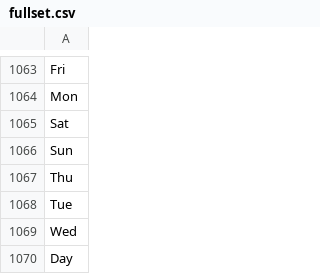
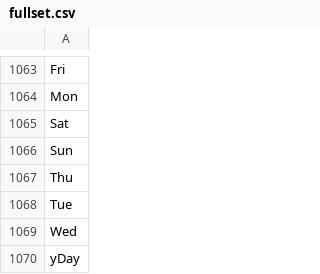
Before and after one commit to chenxuhe79/AppliedPredictiveModeling, a CSV file: fullset.csv, drawn as a sheet; only a part is shown, gaps mark what is left out.

```diff
--- a/fullset.csv
+++ b/fullset.csv
@@ -1069,2 +1069,2 @@ Tue
 Wed
-Day
+yDay
```
Also changed, not shown: 6 other files.
